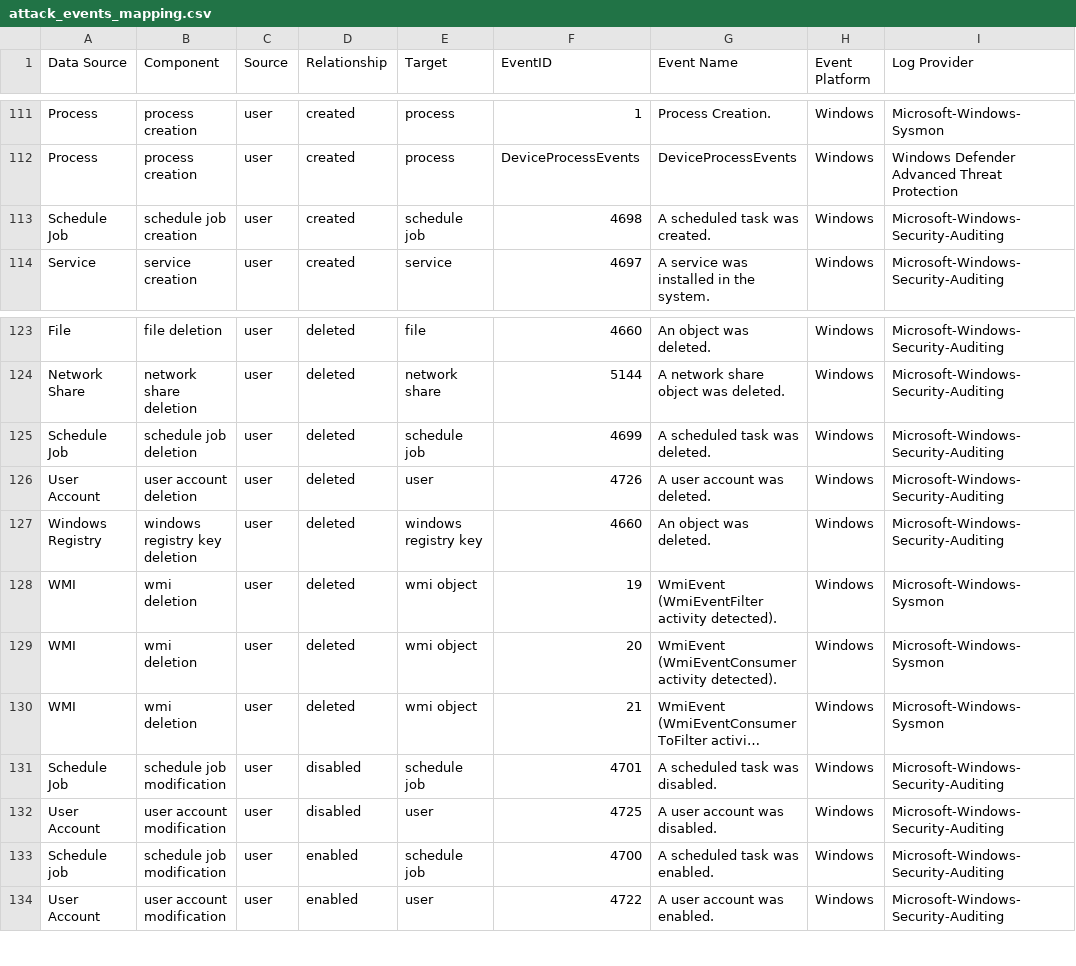
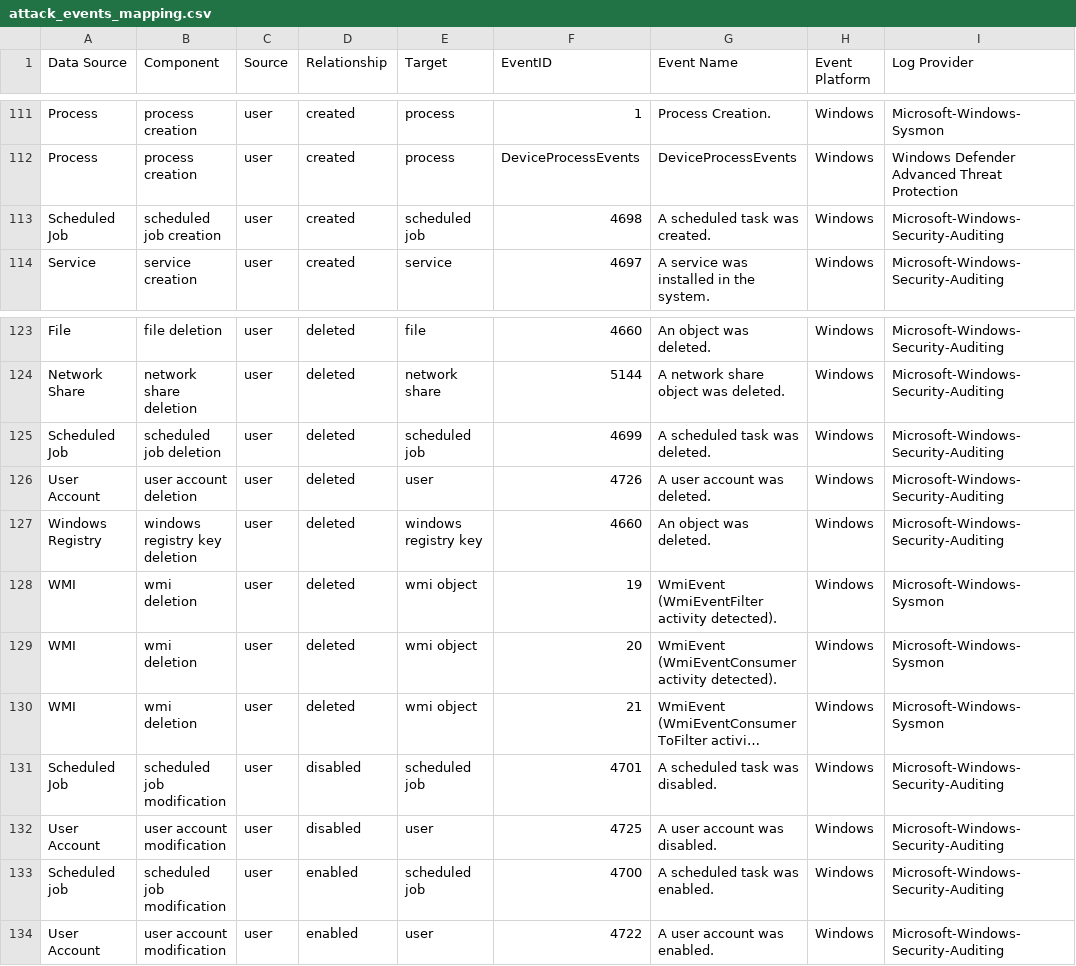
Before and after one commit to OTRF/OSSEM-DM, a CSV file: use-cases/mitre_attack/attack_events_mapping.csv, drawn as a sheet; only a part is shown, gaps mark what is left out; long unchanged cells end in …; the diff names each change by its address in the sheet, - before the commit and + after, or states it on an @@ line.

Commit message:
Scheduled Jobs

```diff
--- a/use-cases/mitre_attack/attack_events_mapping.csv
+++ b/use-cases/mitre_attack/attack_events_mapping.csv
-A113 (Data Source): Schedule Job
+A113 (Data Source): Scheduled Job
-B113 (Component): schedule job creation
+B113 (Component): scheduled job creation
-E113 (Target): schedule job
+E113 (Target): scheduled job
-A125 (Data Source): Schedule Job
+A125 (Data Source): Scheduled Job
-B125 (Component): schedule job deletion
+B125 (Component): scheduled job deletion
-E125 (Target): schedule job
+E125 (Target): scheduled job
-A131 (Data Source): Schedule Job
+A131 (Data Source): Scheduled Job
-B131 (Component): schedule job modification
+B131 (Component): scheduled job modification
-E131 (Target): schedule job
+E131 (Target): scheduled job
-A133 (Data Source): Schedule job
+A133 (Data Source): Scheduled job
-B133 (Component): schedule job modification
+B133 (Component): scheduled job modification
-E133 (Target): schedule job
+E133 (Target): scheduled job
```
Also changed, not shown: 9 other files.
